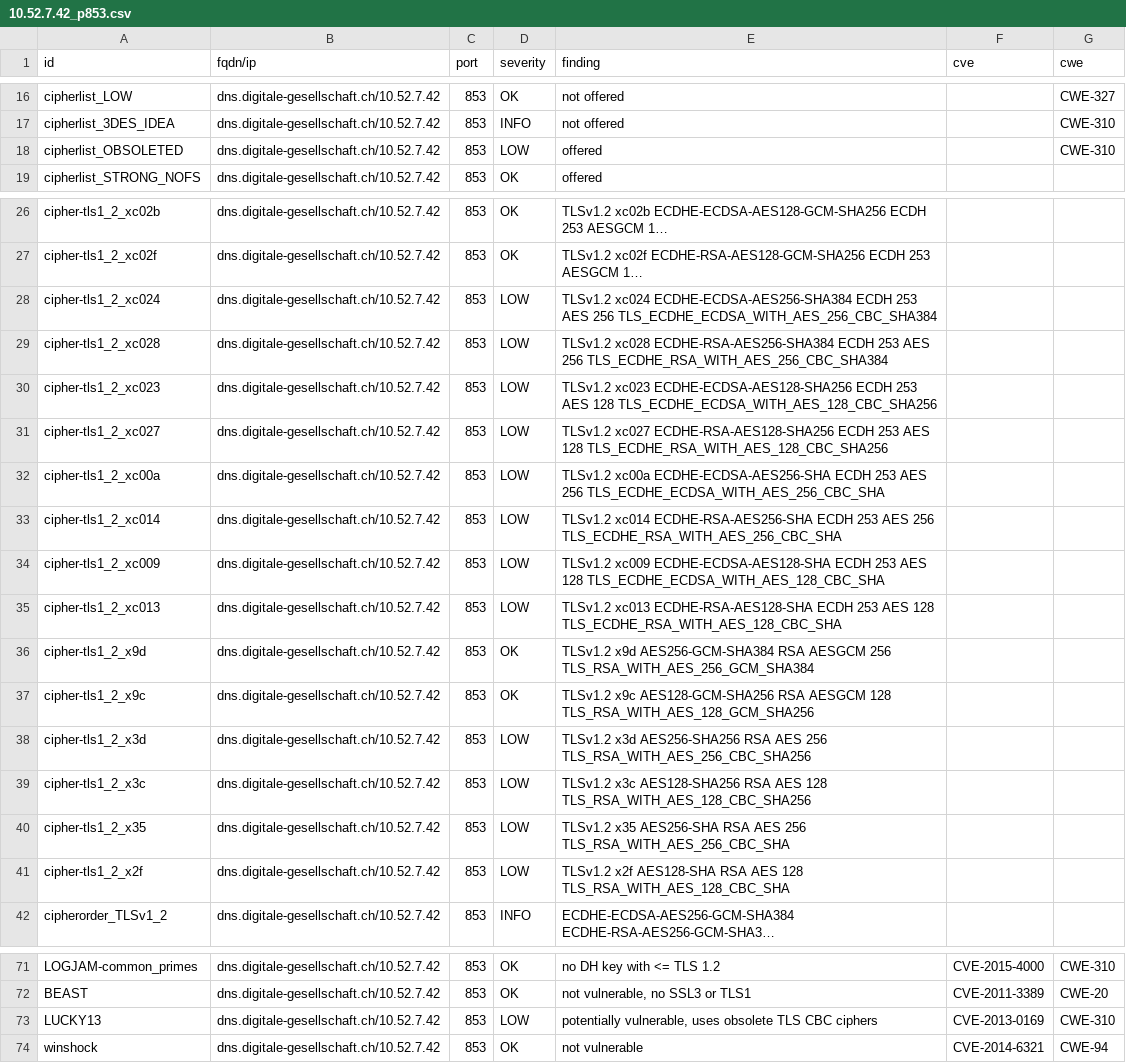
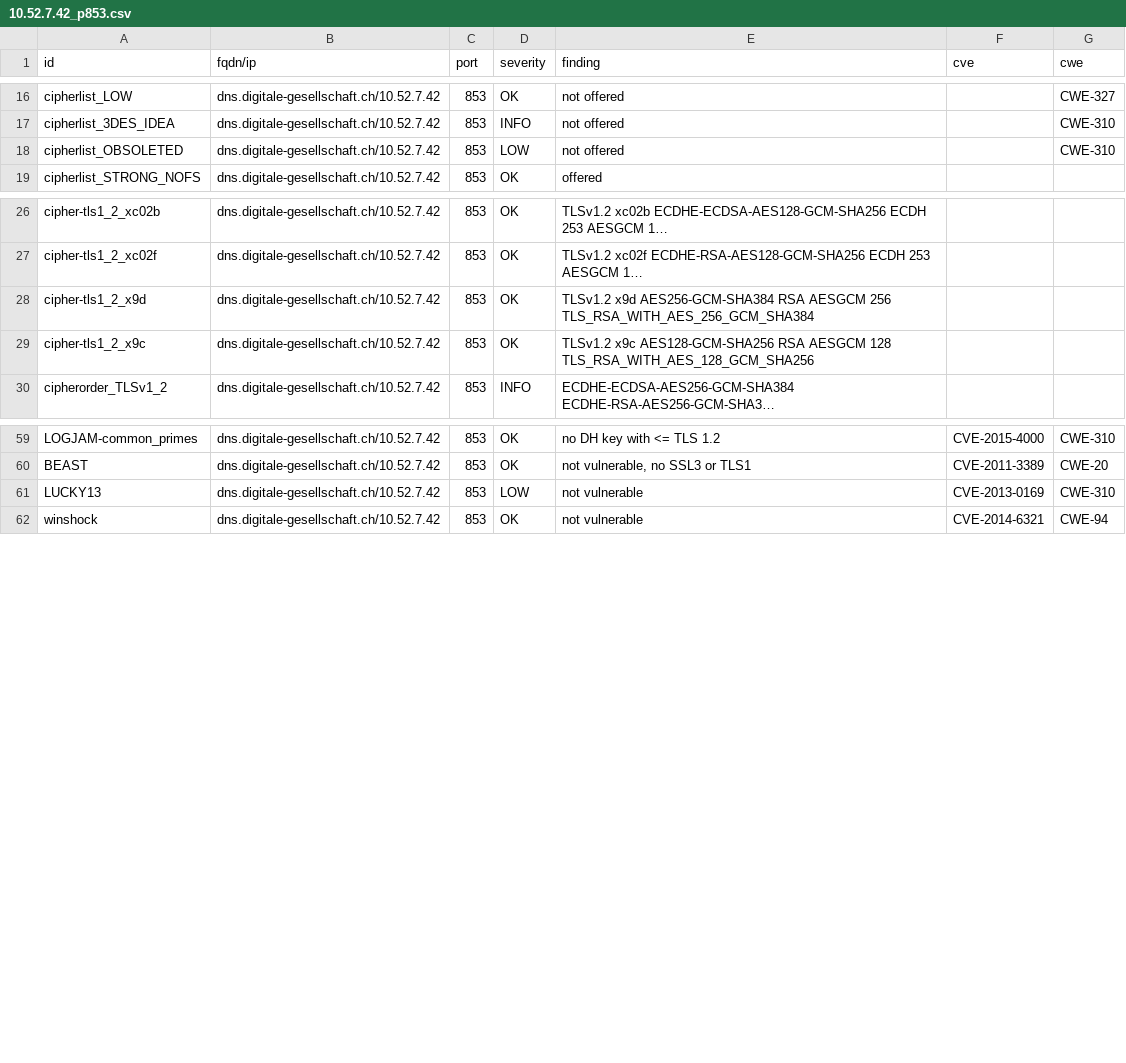
Before and after one commit to DigitaleGesellschaft/DNS-Resolver, a CSV file: .github/workflow-fixtures/testssl-results/10.52.7.42_p853.csv, drawn as a sheet; only a part is shown, gaps mark what is left out; long unchanged cells end in …; removed rows and columns are numbered as before the commit, all else as after; the diff names each change by its address in the sheet, - before the commit and + after, or states it on an @@ line.

```diff
--- a/.github/workflow-fixtures/testssl-results/10.52.7.42_p853.csv
+++ b/.github/workflow-fixtures/testssl-results/10.52.7.42_p853.csv
-E18 (finding): offered
+E18 (finding): not offered
-row 28: cipher-tls1_2_xc024 | dns.digitale-gesellschaft.ch/10.52.7.42 | 853 | LOW | TLSv1.2 xc024 ECDHE-ECDSA-AES256-SHA384 ECDH 253 AES 256 TLS_ECDHE_ECDSA_WITH_AES_256_CBC_SHA384
-row 29: cipher-tls1_2_xc028 | dns.digitale-gesellschaft.ch/10.52.7.42 | 853 | LOW | TLSv1.2 xc028 ECDHE-RSA-AES256-SHA384 ECDH 253 AES 256 TLS_ECDHE_RSA_WITH_AES_256_CBC_SHA384
-row 30: cipher-tls1_2_xc023 | dns.digitale-gesellschaft.ch/10.52.7.42 | 853 | LOW | TLSv1.2 xc023 ECDHE-ECDSA-AES128-SHA256 ECDH 253 AES 128 TLS_ECDHE_ECDSA_WITH_AES_128_CBC_SHA256
-row 31: cipher-tls1_2_xc027 | dns.digitale-gesellschaft.ch/10.52.7.42 | 853 | LOW | TLSv1.2 xc027 ECDHE-RSA-AES128-SHA256 ECDH 253 AES 128 TLS_ECDHE_RSA_WITH_AES_128_CBC_SHA256
-row 32: cipher-tls1_2_xc00a | dns.digitale-gesellschaft.ch/10.52.7.42 | 853 | LOW | TLSv1.2 xc00a ECDHE-ECDSA-AES256-SHA ECDH 253 AES 256 TLS_ECDHE_ECDSA_WITH_AES_256_CBC_SHA
-row 33: cipher-tls1_2_xc014 | dns.digitale-gesellschaft.ch/10.52.7.42 | 853 | LOW | TLSv1.2 xc014 ECDHE-RSA-AES256-SHA ECDH 253 AES 256 TLS_ECDHE_RSA_WITH_AES_256_CBC_SHA
-row 34: cipher-tls1_2_xc009 | dns.digitale-gesellschaft.ch/10.52.7.42 | 853 | LOW | TLSv1.2 xc009 ECDHE-ECDSA-AES128-SHA ECDH 253 AES 128 TLS_ECDHE_ECDSA_WITH_AES_128_CBC_SHA
-row 35: cipher-tls1_2_xc013 | dns.digitale-gesellschaft.ch/10.52.7.42 | 853 | LOW | TLSv1.2 xc013 ECDHE-RSA-AES128-SHA ECDH 253 AES 128 TLS_ECDHE_RSA_WITH_AES_128_CBC_SHA
-row 38: cipher-tls1_2_x3d | dns.digitale-gesellschaft.ch/10.52.7.42 | 853 | LOW | TLSv1.2 x3d AES256-SHA256 RSA AES 256 TLS_RSA_WITH_AES_256_CBC_SHA256
-row 39: cipher-tls1_2_x3c | dns.digitale-gesellschaft.ch/10.52.7.42 | 853 | LOW | TLSv1.2 x3c AES128-SHA256 RSA AES 128 TLS_RSA_WITH_AES_128_CBC_SHA256
-row 40: cipher-tls1_2_x35 | dns.digitale-gesellschaft.ch/10.52.7.42 | 853 | LOW | TLSv1.2 x35 AES256-SHA RSA AES 256 TLS_RSA_WITH_AES_256_CBC_SHA
-row 41: cipher-tls1_2_x2f | dns.digitale-gesellschaft.ch/10.52.7.42 | 853 | LOW | TLSv1.2 x2f AES128-SHA RSA AES 128 TLS_RSA_WITH_AES_128_CBC_SHA
-E61 (finding): potentially vulnerable, uses obsolete TLS CBC ciphers
+E61 (finding): not vulnerable
```
Also changed, not shown: .github/workflow-fixtures/testssl-results/10.52.7.42_p443.csv, .github/workflow-fixtures/testssl-results/10.52.7.43_p443.csv, 2 other files.
